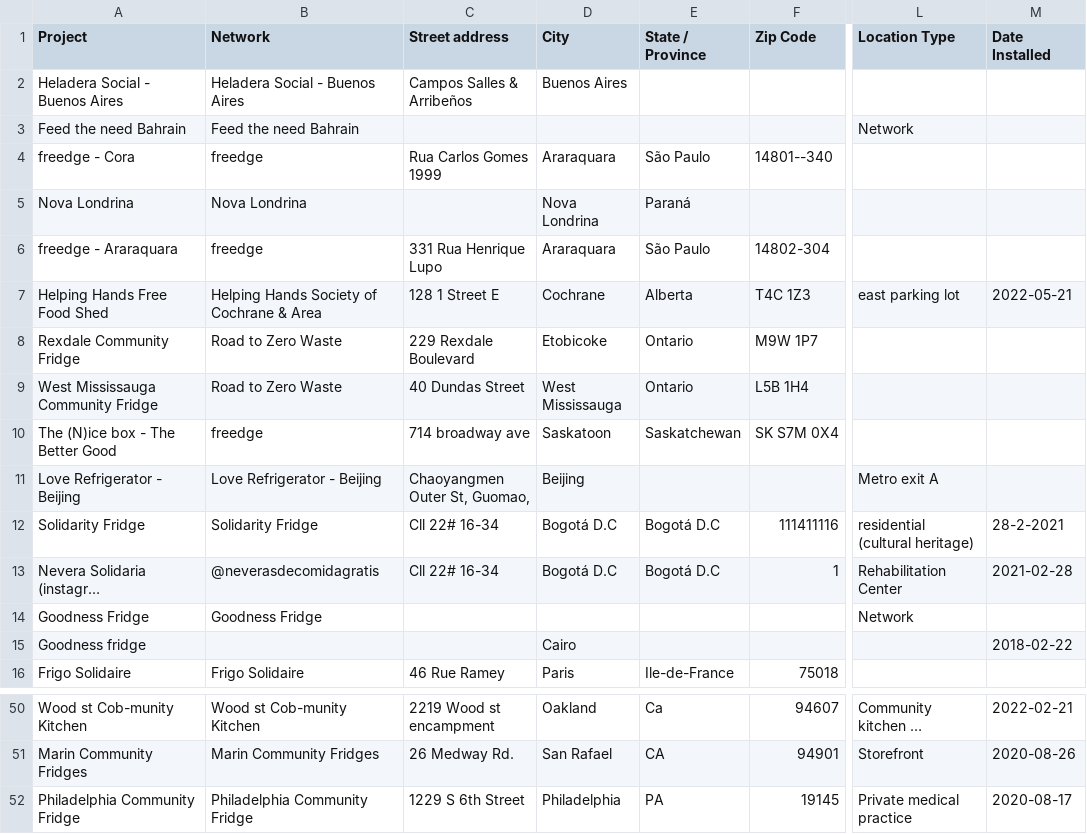
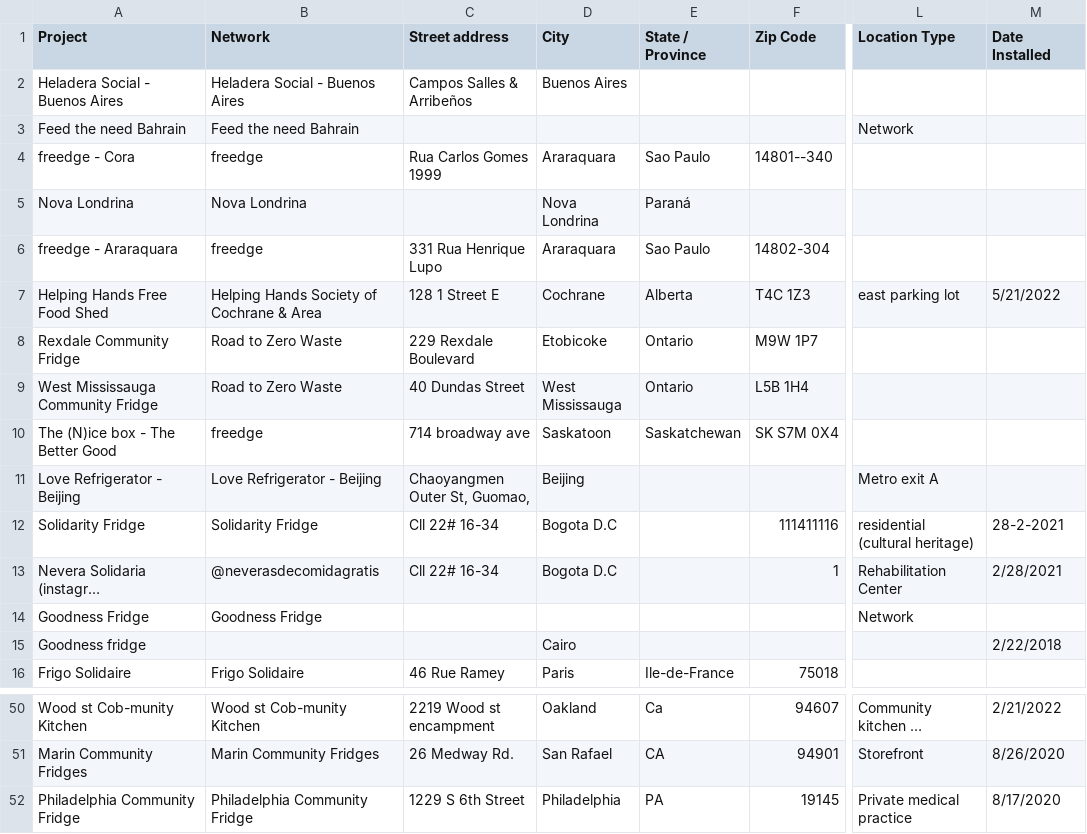
Before and after one commit to kalyn-k/Freedge-Tracker, a CSV file: test_data/freeedge_data.csv, drawn as a sheet; only a part is shown, gaps mark what is left out; long unchanged cells end in …; the diff covers the shown part only; the diff names each change by its address in the sheet, - before the commit and + after, or states it on an @@ line.

```diff
--- a/test_data/freeedge_data.csv
+++ b/test_data/freeedge_data.csv
-E4 (State / Province): São Paulo
+E4 (State / Province): Sao Paulo
-E6 (State / Province): São Paulo
+E6 (State / Province): Sao Paulo
-M7 (Date Installed): 2022-05-21
+M7 (Date Installed): 5/21/2022
-D12:D13 (City): Bogotá D.C
+D12:D13 (City): Bogota D.C
-E12:E13 (State / Province): Bogotá D.C
+E12:E13 (State / Province): (empty)
-M13 (Date Installed): 2021-02-28
+M13 (Date Installed): 2/28/2021
-M15 (Date Installed): 2018-02-22
+M15 (Date Installed): 2/22/2018
-M50 (Date Installed): 2022-02-21
+M50 (Date Installed): 2/21/2022
-M51 (Date Installed): 2020-08-26
+M51 (Date Installed): 8/26/2020
-M52 (Date Installed): 2020-08-17
+M52 (Date Installed): 8/17/2020
```
Also changed, not shown: 17 edited cells elsewhere in this file, 7 other files.
